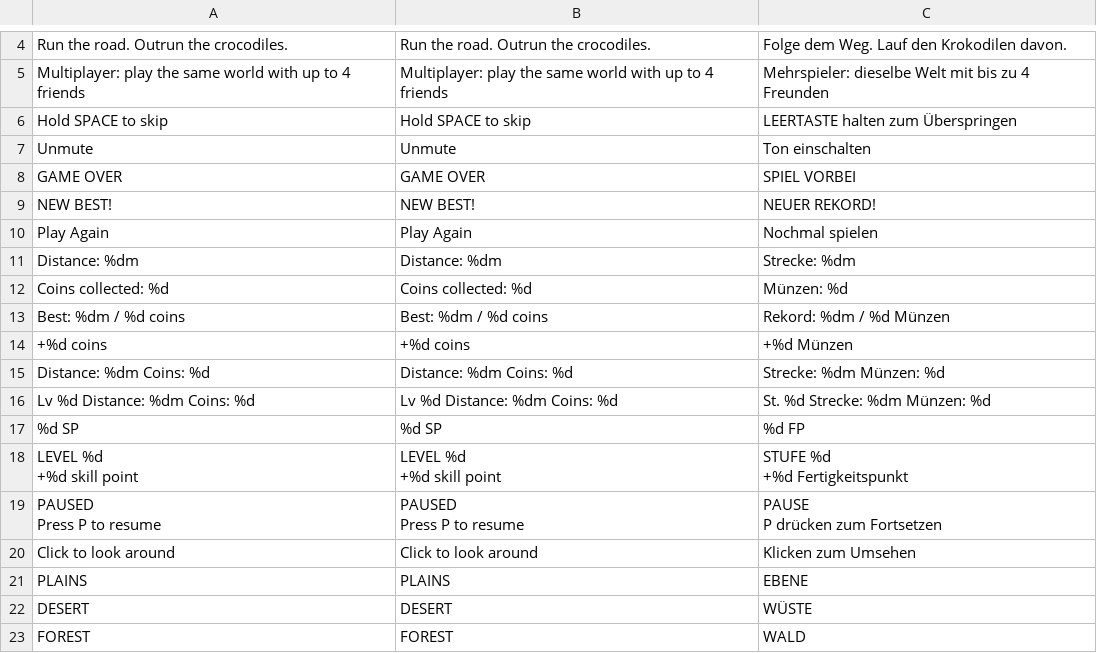
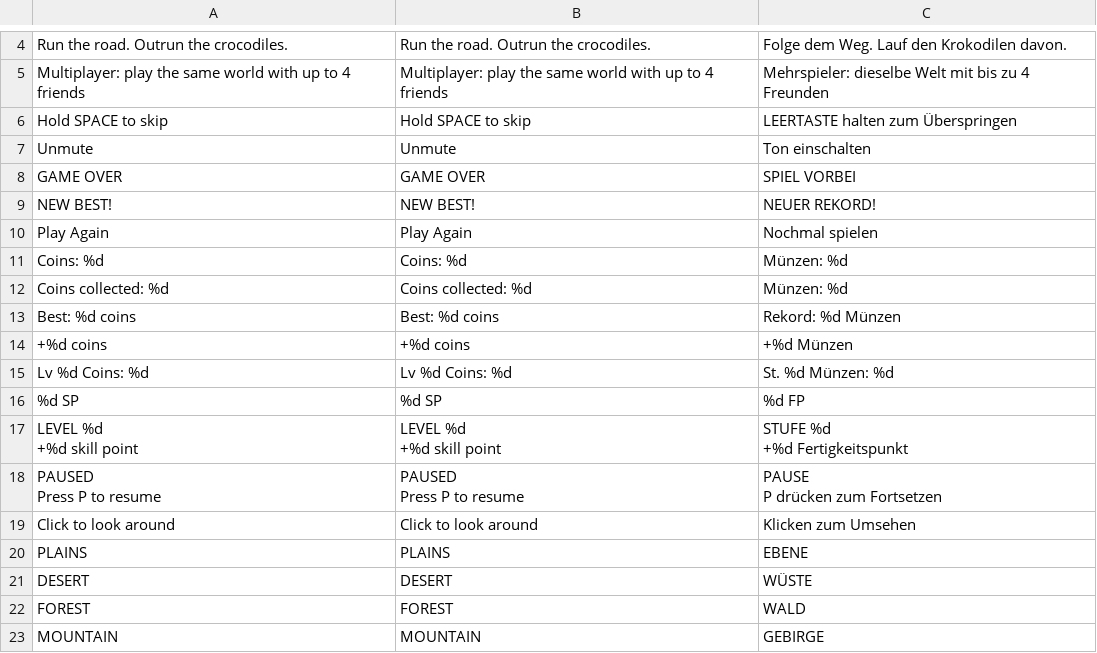
Before and after one commit to korjavin/godot-test1, a CSV file: assets/translations/ui.csv, drawn as a sheet; only a part is shown, gaps mark what is left out; the shorter side is filled out with more unchanged rows; removed rows and columns are numbered as before the commit, all else as after; the diff names each change by its address in the sheet, - before the commit and + after, or states it on an @@ line.

Commit message:
Retire distance as a score everywhere the player sees it

```diff
--- a/assets/translations/ui.csv
+++ b/assets/translations/ui.csv
-row 11: Distance: %dm | Distance: %dm | Strecke: %dm
+row 11: Coins: %d | Coins: %d | Münzen: %d
-row 13: Best: %dm / %d coins | Best: %dm / %d coins | Rekord: %dm / %d Münzen
+row 13: Best: %d coins | Best: %d coins | Rekord: %d Münzen
-row 15: Distance: %dm Coins: %d | Distance: %dm Coins: %d | Strecke: %dm Münzen: %d
-row 16: Lv %d Distance: %dm Coins: %d | Lv %d Distance: %dm Coins: %d | St. %d Strecke: %dm Münzen: %d
+row 15: Lv %d Coins: %d | Lv %d Coins: %d | St. %d Münzen: %d
```
Also changed, not shown: 10 other files.
